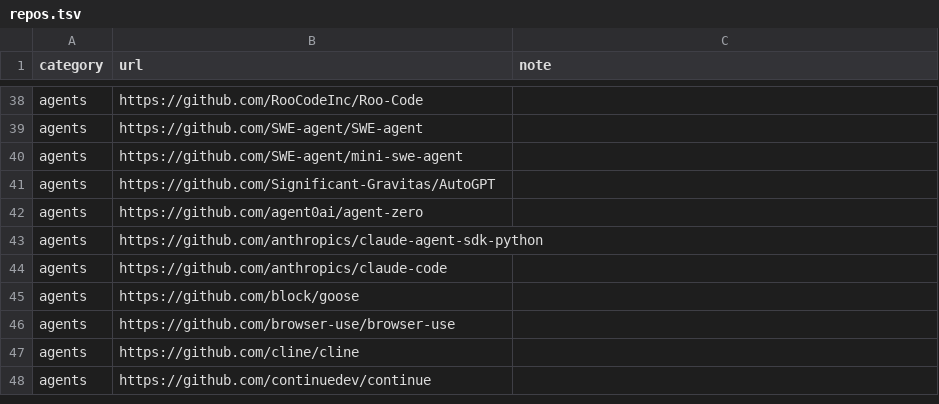
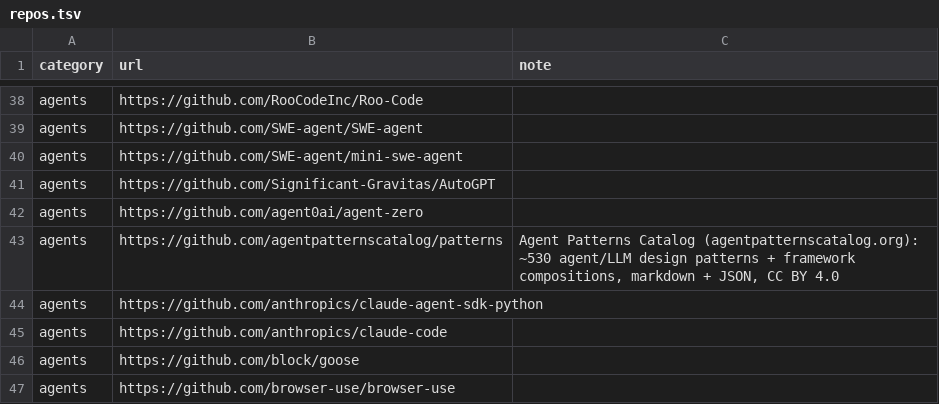
Before and after one commit to TheBeaninator/ark, a TSV file: manifest/repos.tsv, drawn as a sheet; only a part is shown, gaps mark what is left out; the shorter side is filled out with more unchanged rows.

```diff
--- a/manifest/repos.tsv
+++ b/manifest/repos.tsv
@@ -42,2 +42,3 @@ agents	https://github.com/Significant-Gravitas/AutoGPT
 agents	https://github.com/agent0ai/agent-zero	
+agents	https://github.com/agentpatternscatalog/patterns	Agent Patterns Catalog (agentpatternscatalog.org): ~530 agent/LLM design patterns + framework compositions, markdown + JSON, CC BY 4.0
 agents	https://github.com/anthropics/claude-agent-sdk-python	
```
